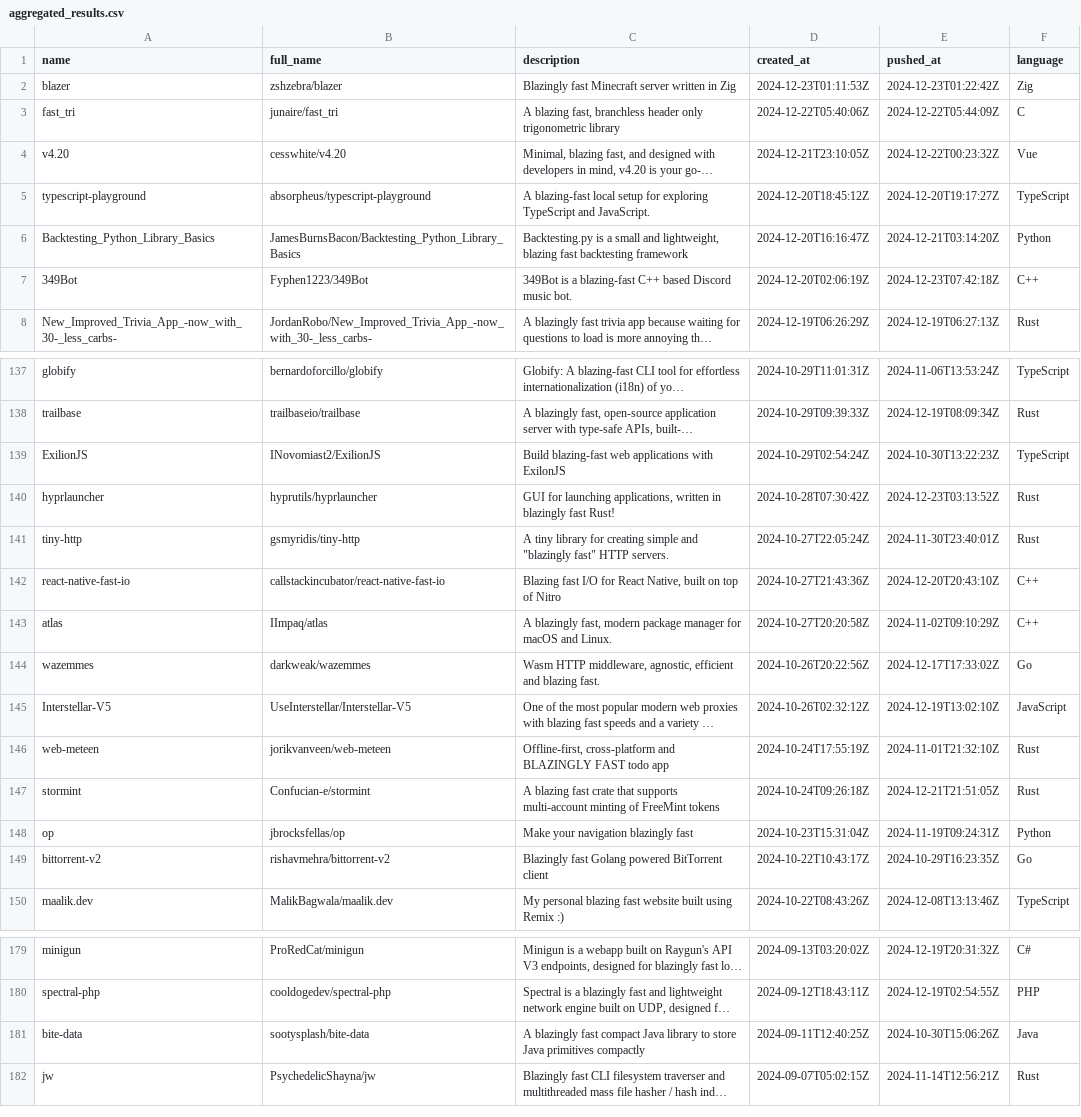
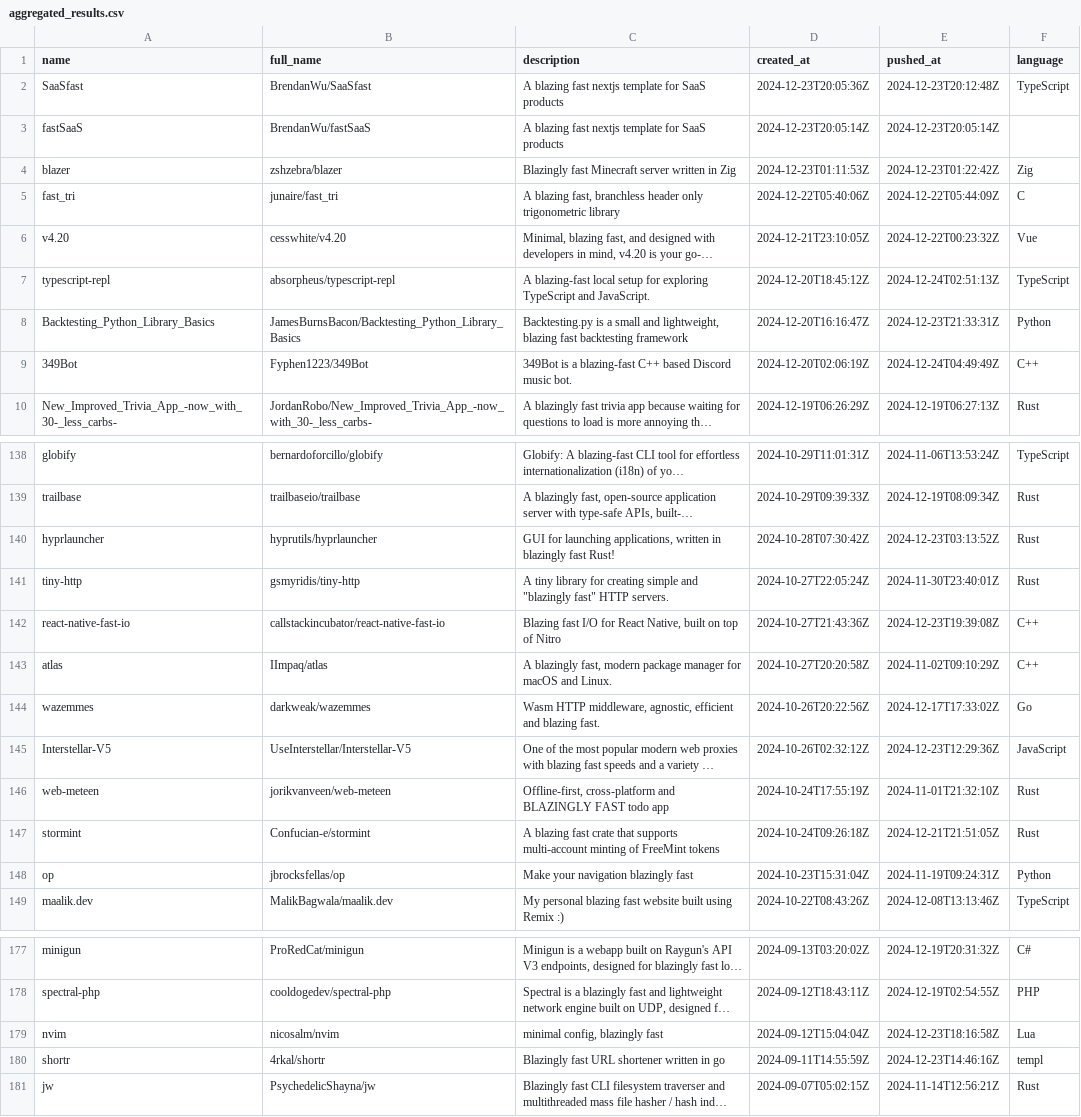
Before and after one commit to ninpnin/days-since-blazingly-fast, a CSV file: data/aggregated_results.csv, drawn as a sheet; only a part is shown, gaps mark what is left out; long unchanged cells end in …; removed rows and columns are numbered as before the commit, all else as after; the diff covers the shown part only; the diff names each change by its address in the sheet, - before the commit and + after, or states it on an @@ line.

```diff
--- a/data/aggregated_results.csv
+++ b/data/aggregated_results.csv
+row 2: SaaSfast | BrendanWu/SaaSfast | A blazing fast nextjs template for SaaS products | 2024-12-23T20:05:36Z | 2024-12-23T20:12:48Z | TypeScript
+row 3: fastSaaS | BrendanWu/fastSaaS | A blazing fast nextjs template for SaaS products | 2024-12-23T20:05:14Z | 2024-12-23T20:05:14Z
-A7 (name): typescript-playground
+A7 (name): typescript-repl
-B7 (full_name): absorpheus/typescript-playground
+B7 (full_name): absorpheus/typescript-repl
-E7 (pushed_at): 2024-12-20T19:17:27Z
+E7 (pushed_at): 2024-12-24T02:51:13Z
-E8 (pushed_at): 2024-12-21T03:14:20Z
+E8 (pushed_at): 2024-12-23T21:33:31Z
-E9 (pushed_at): 2024-12-23T07:42:18Z
+E9 (pushed_at): 2024-12-24T04:49:49Z
-row 139: ExilionJS | INovomiast2/ExilionJS | Build blazing-fast web applications with ExilonJS | 2024-10-29T02:54:24Z | 2024-10-30T13:22:23Z | TypeScript
-E142 (pushed_at): 2024-12-20T20:43:10Z
+E142 (pushed_at): 2024-12-23T19:39:08Z
-E145 (pushed_at): 2024-12-19T13:02:10Z
+E145 (pushed_at): 2024-12-23T12:29:36Z
-row 149: bittorrent-v2 | rishavmehra/bittorrent-v2 | Blazingly fast Golang powered BitTorrent client | 2024-10-22T10:43:17Z | 2024-10-29T16:23:35Z | Go
-row 181: bite-data | sootysplash/bite-data | A blazingly fast compact Java library to store Java primitives compactly | 2024-09-11T12:40:25Z | 2024-10-30T15:06:26Z | Java
+row 179: nvim | nicosalm/nvim | minimal config, blazingly fast | 2024-09-12T15:04:04Z | 2024-12-23T18:16:58Z | Lua
+row 180: shortr | 4rkal/shortr | Blazingly fast URL shortener written in go | 2024-09-11T14:55:59Z | 2024-12-23T14:46:16Z | templ
```
Also changed, not shown: 2 added rows, 3 removed rows and 69 edited cells elsewhere in this file, data/frameworks_sorted.csv, data/sample.csv, 6 other files.
